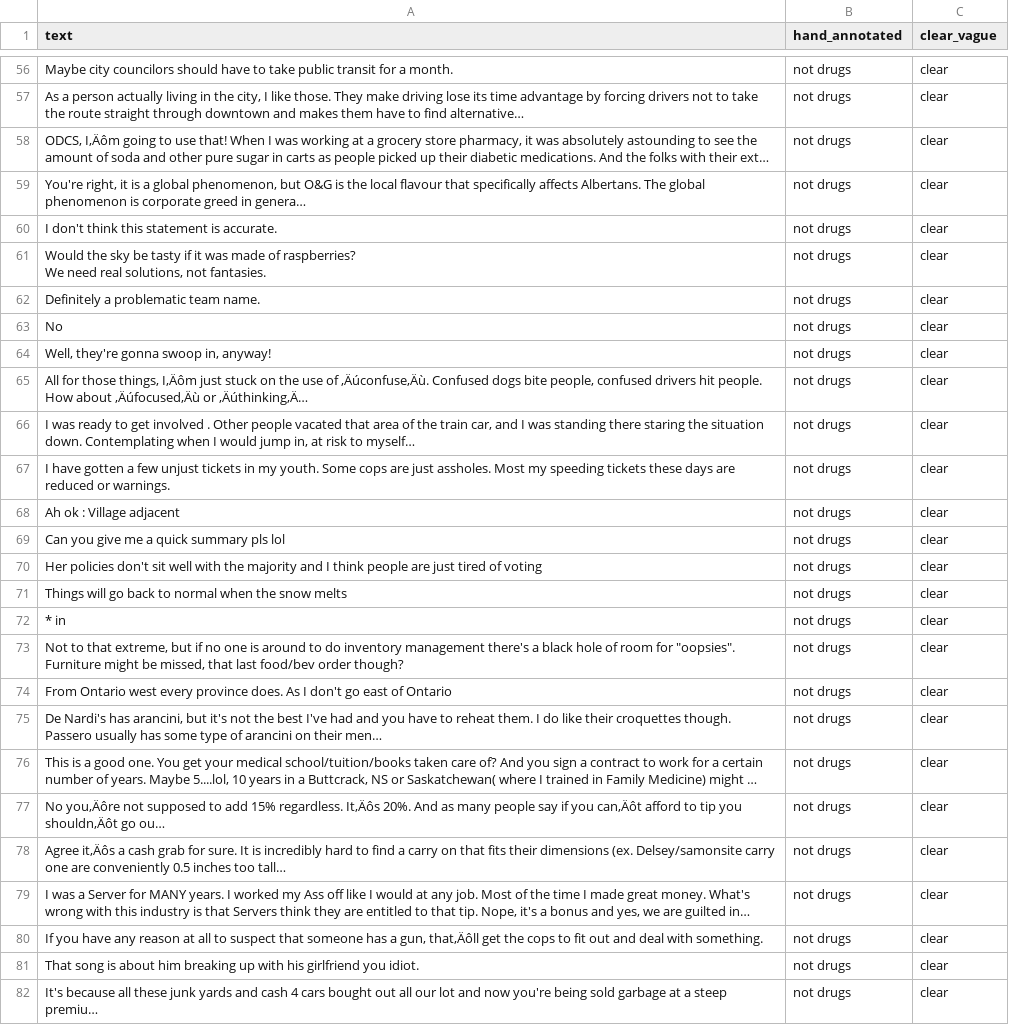
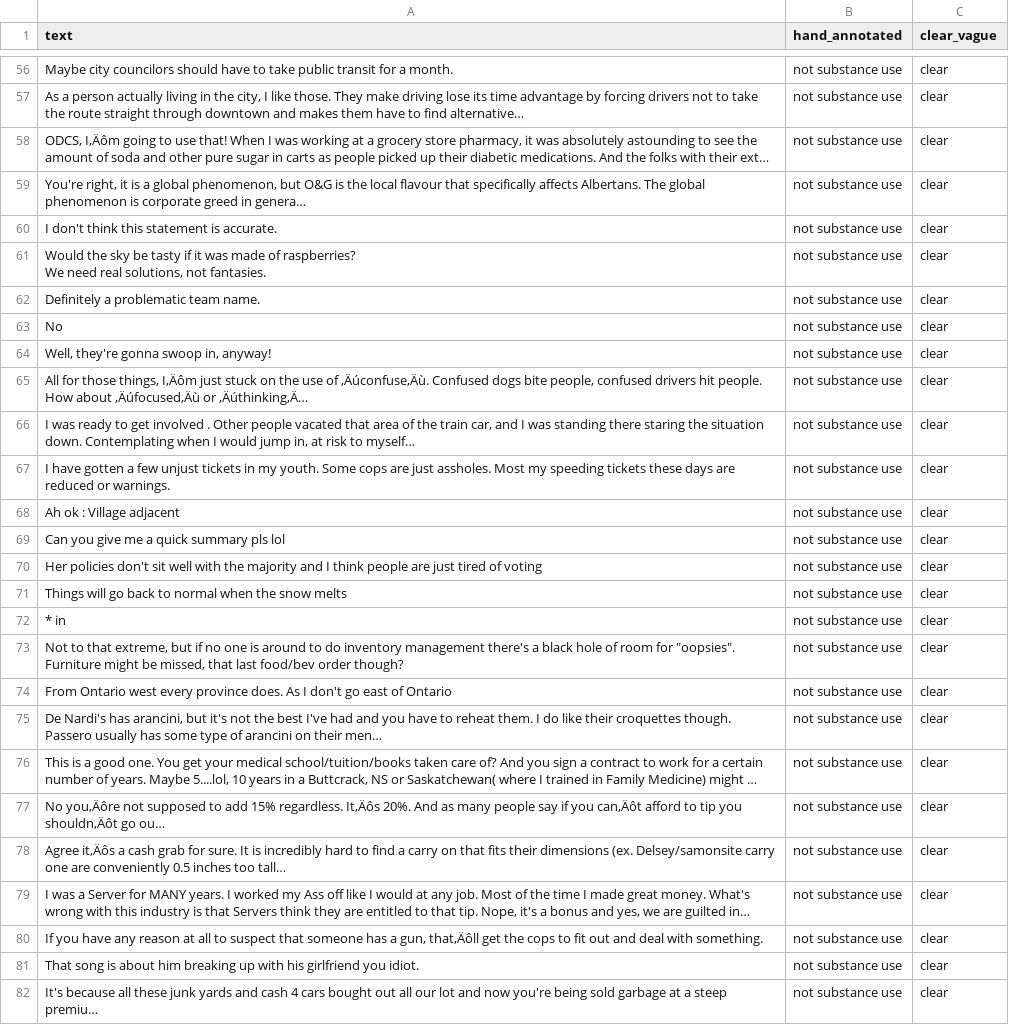
Before and after one commit to tanisseepp/scrubtest, a CSV file: phase_engineering_substance.csv, drawn as a sheet; only a part is shown, gaps mark what is left out; long unchanged cells end in …; the diff covers the shown part only; the diff names each change by its address in the sheet, - before the commit and + after, or states it on an @@ line.

```diff
--- a/phase_engineering_substance.csv
+++ b/phase_engineering_substance.csv
-B56:B82 (hand_annotated): not drugs
+B56:B82 (hand_annotated): not substance use
```
Also changed, not shown: 173 edited cells elsewhere in this file.
